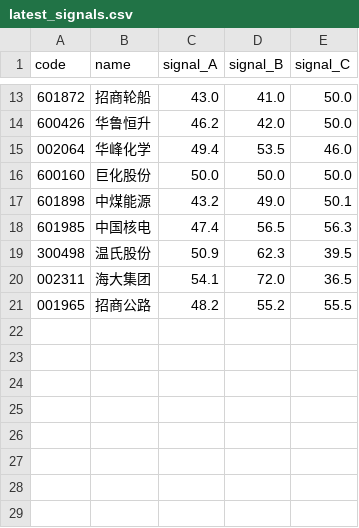
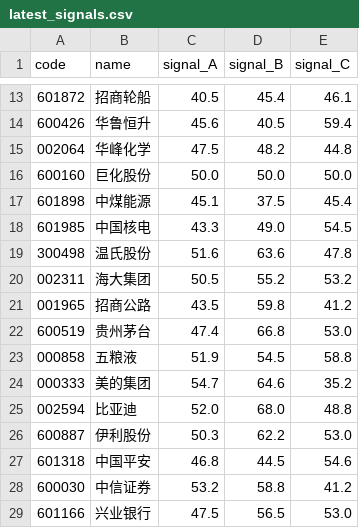
Before and after one commit to qinghuan0313/quant-strategy-platform, a CSV file: data/latest_signals.csv, drawn as a sheet; only a part is shown, gaps mark what is left out; the diff covers the shown part only.

```diff
--- a/data/latest_signals.csv
+++ b/data/latest_signals.csv
@@ -13,9 +13,17 @@ code,name,signal_A,signal_B,signal_C
-601872,招商轮船,43.0,41.0,50.0
-600426,华鲁恒升,46.2,42.0,50.0
-002064,华峰化学,49.4,53.5,46.0
+601872,招商轮船,40.5,45.4,46.1
+600426,华鲁恒升,45.6,40.5,59.4
+002064,华峰化学,47.5,48.2,44.8
 600160,巨化股份,50.0,50.0,50.0
-601898,中煤能源,43.2,49.0,50.1
-601985,中国核电,47.4,56.5,56.3
-300498,温氏股份,50.9,62.3,39.5
-002311,海大集团,54.1,72.0,36.5
-001965,招商公路,48.2,55.2,55.5
+601898,中煤能源,45.1,37.5,45.4
+601985,中国核电,43.3,49.0,54.5
+300498,温氏股份,51.6,63.6,47.8
+002311,海大集团,50.5,55.2,53.2
+001965,招商公路,43.5,59.8,41.2
+600519,贵州茅台,47.4,66.8,53.0
+000858,五粮液,51.9,54.5,58.8
+000333,美的集团,54.7,64.6,35.2
+002594,比亚迪,52.0,68.0,48.8
+600887,伊利股份,50.3,62.2,53.0
+601318,中国平安,46.8,44.5,54.6
+600030,中信证券,53.2,58.8,41.2
+601166,兴业银行,47.5,56.5,53.0
```
Also changed, not shown: 12 added rows and 30 edited cells elsewhere in this file, data/prices/600036.csv, data/prices/600426.csv, 40 other files.
